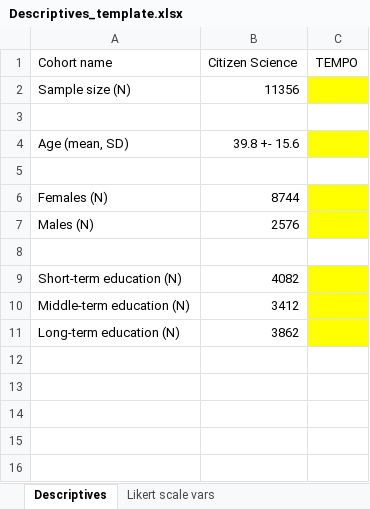
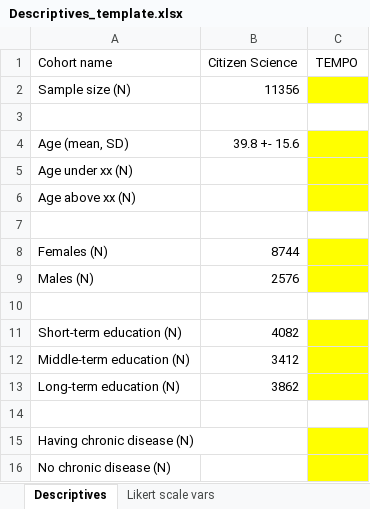
Before and after one commit to Tirgit/KU-COVID-19, an Excel workbook: Descriptives_template.xlsx, sheet Descriptives, drawn as a sheet; values as stored, in another font and other column widths than the file's, no borders; the diff names each change by its address in the sheet, - before the commit and + after, or states it on an @@ line.

```diff
--- a/Descriptives_template.xlsx (sheet Descriptives)
+++ b/Descriptives_template.xlsx (sheet Descriptives)
+row 5: Age under xx (N)
+row 6: Age above xx (N)
+row 14: (empty)
+row 15: Having chronic disease (N)
+row 16: No chronic disease (N)
```
Also changed, not shown: sheet Likert scale vars, sheet Multiple choice vars, sheet Cohort description, 1 other file.
